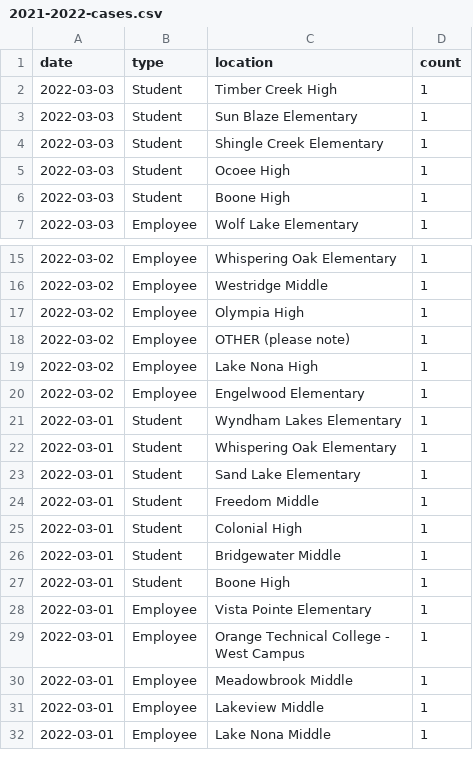
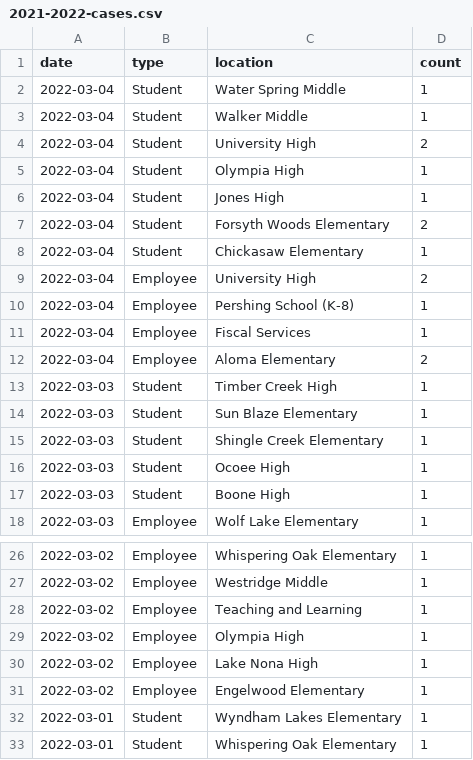
Before and after one commit to leggt/ocps-covid-csv, a CSV file: data/2021-2022-cases.csv, drawn as a sheet; only a part is shown, gaps mark what is left out; the shorter side is filled out with more unchanged rows; removed rows and columns are numbered as before the commit, all else as after; the diff names each change by its address in the sheet, - before the commit and + after, or states it on an @@ line.

Commit message:
Updating data

```diff
--- a/data/2021-2022-cases.csv
+++ b/data/2021-2022-cases.csv
+row 2: 2022-03-04 | Student | Water Spring Middle | 1
+row 3: 2022-03-04 | Student | Walker Middle | 1
+row 4: 2022-03-04 | Student | University High | 2
+row 5: 2022-03-04 | Student | Olympia High | 1
+row 6: 2022-03-04 | Student | Jones High | 1
+row 7: 2022-03-04 | Student | Forsyth Woods Elementary | 2
+row 8: 2022-03-04 | Student | Chickasaw Elementary | 1
+row 9: 2022-03-04 | Employee | University High | 2
+row 10: 2022-03-04 | Employee | Pershing School (K-8) | 1
+row 11: 2022-03-04 | Employee | Fiscal Services | 1
+row 12: 2022-03-04 | Employee | Aloma Elementary | 2
+row 28: 2022-03-02 | Employee | Teaching and Learning | 1
-row 18: 2022-03-02 | Employee | OTHER (please note) | 1
```
